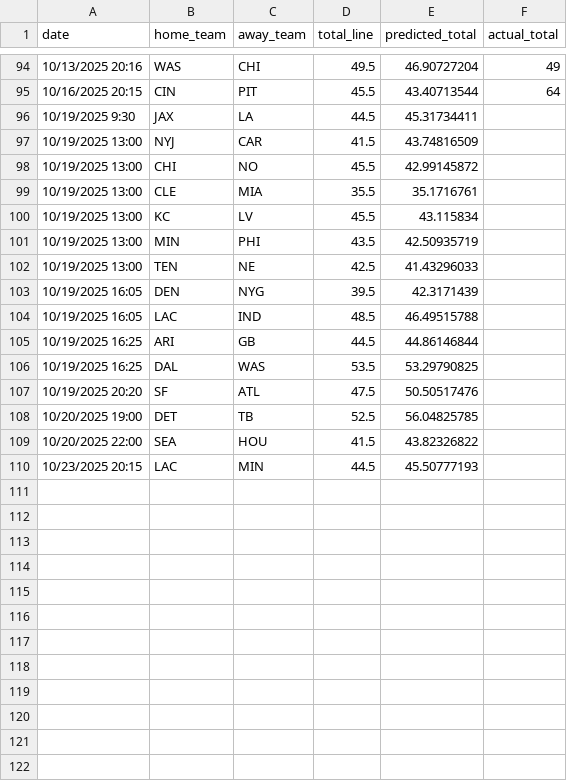
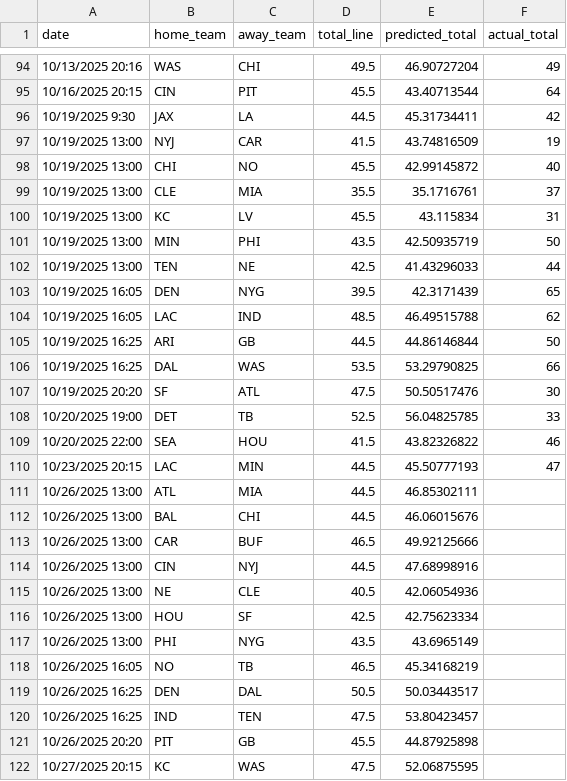
Before and after one commit to ed-murphy/football-predictions, a CSV file: predictions/predictions_20251025.csv (was predictions/predictions_20251023.csv), drawn as a sheet; only a part is shown, gaps mark what is left out.

```diff
--- a/predictions/predictions_20251023.csv
+++ b/predictions/predictions_20251025.csv
@@ -95,16 +95,28 @@ date,home_team,away_team,total_line,predicted_total,actual_total
 10/16/2025 20:15,CIN,PIT,45.5,43.40713544,64
-10/19/2025 9:30,JAX,LA,44.5,45.31734411,
-10/19/2025 13:00,NYJ,CAR,41.5,43.74816509,
-10/19/2025 13:00,CHI,NO,45.5,42.99145872,
-10/19/2025 13:00,CLE,MIA,35.5,35.1716761,
-10/19/2025 13:00,KC,LV,45.5,43.115834,
-10/19/2025 13:00,MIN,PHI,43.5,42.50935719,
-10/19/2025 13:00,TEN,NE,42.5,41.43296033,
-10/19/2025 16:05,DEN,NYG,39.5,42.3171439,
-10/19/2025 16:05,LAC,IND,48.5,46.49515788,
-10/19/2025 16:25,ARI,GB,44.5,44.86146844,
-10/19/2025 16:25,DAL,WAS,53.5,53.29790825,
-10/19/2025 20:20,SF,ATL,47.5,50.50517476,
-10/20/2025 19:00,DET,TB,52.5,56.04825785,
-10/20/2025 22:00,SEA,HOU,41.5,43.82326822,
-10/23/2025 20:15,LAC,MIN,44.5,45.50777193,
+10/19/2025 9:30,JAX,LA,44.5,45.31734411,42
+10/19/2025 13:00,NYJ,CAR,41.5,43.74816509,19
+10/19/2025 13:00,CHI,NO,45.5,42.99145872,40
+10/19/2025 13:00,CLE,MIA,35.5,35.1716761,37
+10/19/2025 13:00,KC,LV,45.5,43.115834,31
+10/19/2025 13:00,MIN,PHI,43.5,42.50935719,50
+10/19/2025 13:00,TEN,NE,42.5,41.43296033,44
+10/19/2025 16:05,DEN,NYG,39.5,42.3171439,65
+10/19/2025 16:05,LAC,IND,48.5,46.49515788,62
+10/19/2025 16:25,ARI,GB,44.5,44.86146844,50
+10/19/2025 16:25,DAL,WAS,53.5,53.29790825,66
+10/19/2025 20:20,SF,ATL,47.5,50.50517476,30
+10/20/2025 19:00,DET,TB,52.5,56.04825785,33
+10/20/2025 22:00,SEA,HOU,41.5,43.82326822,46
+10/23/2025 20:15,LAC,MIN,44.5,45.50777193,47
+10/26/2025 13:00,ATL,MIA,44.5,46.85302111,
+10/26/2025 13:00,BAL,CHI,44.5,46.06015676,
+10/26/2025 13:00,CAR,BUF,46.5,49.92125666,
+10/26/2025 13:00,CIN,NYJ,44.5,47.68998916,
+10/26/2025 13:00,NE,CLE,40.5,42.06054936,
+10/26/2025 13:00,HOU,SF,42.5,42.75623334,
+10/26/2025 13:00,PHI,NYG,43.5,43.6965149,
+10/26/2025 16:05,NO,TB,46.5,45.34168219,
+10/26/2025 16:25,DEN,DAL,50.5,50.03443517,
+10/26/2025 16:25,IND,TEN,47.5,53.80423457,
+10/26/2025 20:20,PIT,GB,45.5,44.87925898,
+10/27/2025 20:15,KC,WAS,47.5,52.06875595,
```
Also changed, not shown: 1 other file.
